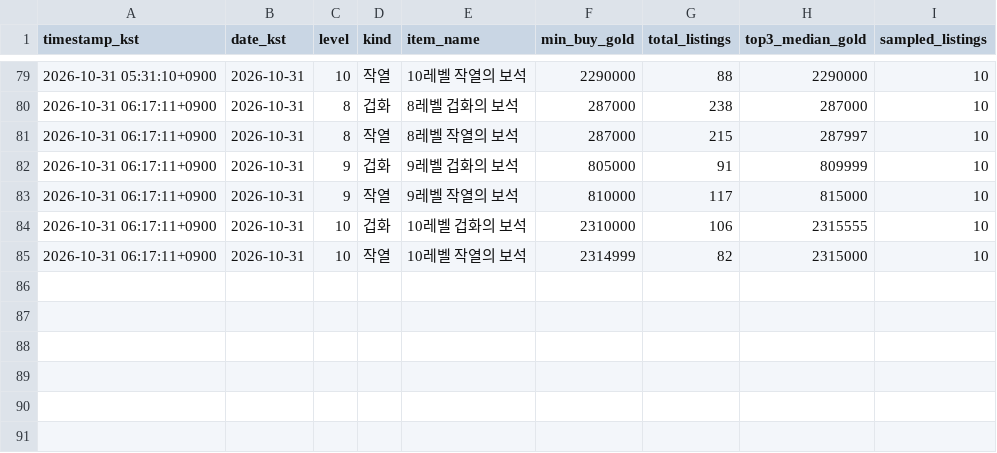
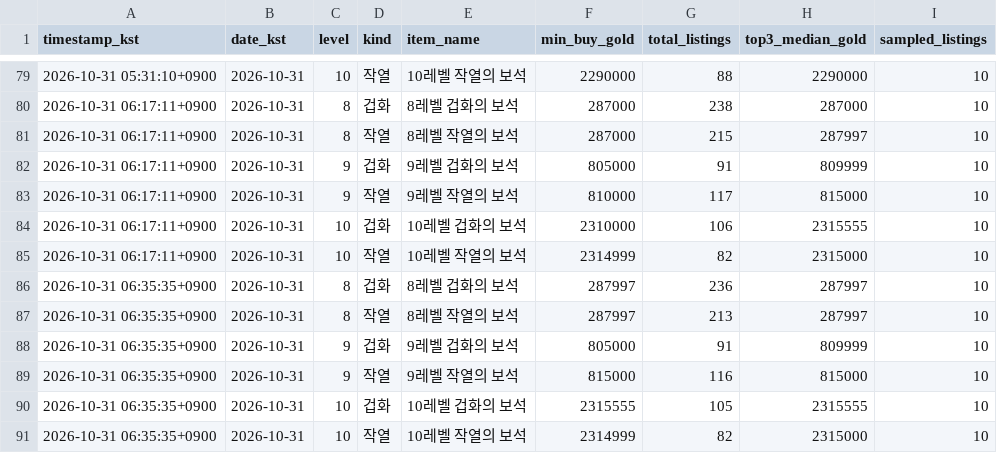
Before and after one commit to belzer0710-lgtm/personal-gem-tracker, a CSV file: data/gems.csv, drawn as a sheet; only a part is shown, gaps mark what is left out.

```diff
--- a/data/gems.csv
+++ b/data/gems.csv
@@ -85 +85,7 @@
 2026-10-31 06:17:11+0900,2026-10-31,10,작열,10레벨 작열의 보석,2314999,82,2315000,10
+2026-10-31 06:35:35+0900,2026-10-31,8,겁화,8레벨 겁화의 보석,287997,236,287997,10
+2026-10-31 06:35:35+0900,2026-10-31,8,작열,8레벨 작열의 보석,287997,213,287997,10
+2026-10-31 06:35:35+0900,2026-10-31,9,겁화,9레벨 겁화의 보석,805000,91,809999,10
+2026-10-31 06:35:35+0900,2026-10-31,9,작열,9레벨 작열의 보석,815000,116,815000,10
+2026-10-31 06:35:35+0900,2026-10-31,10,겁화,10레벨 겁화의 보석,2315555,105,2315555,10
+2026-10-31 06:35:35+0900,2026-10-31,10,작열,10레벨 작열의 보석,2314999,82,2315000,10
```
Also changed, not shown: 1 other file.
